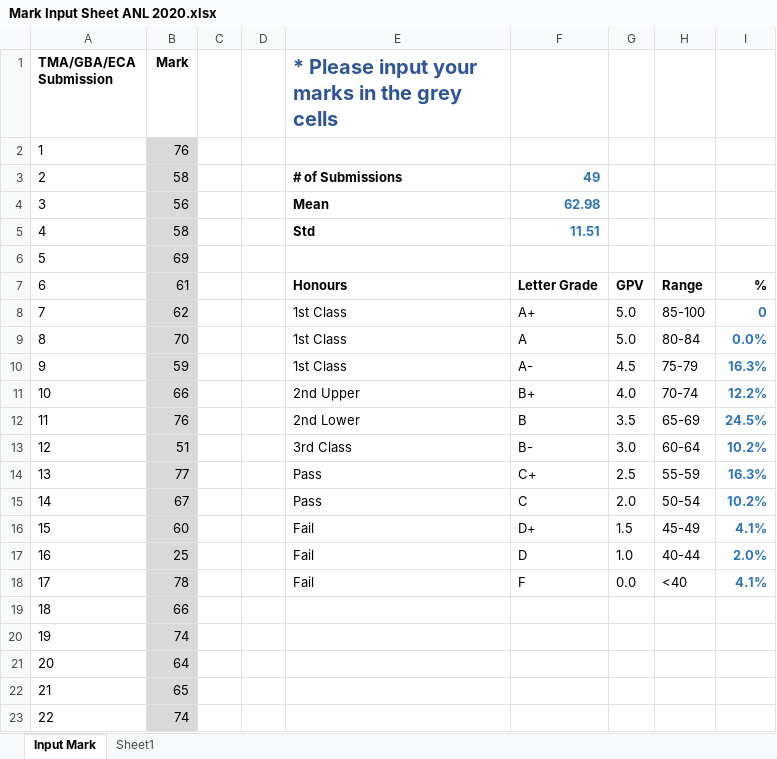
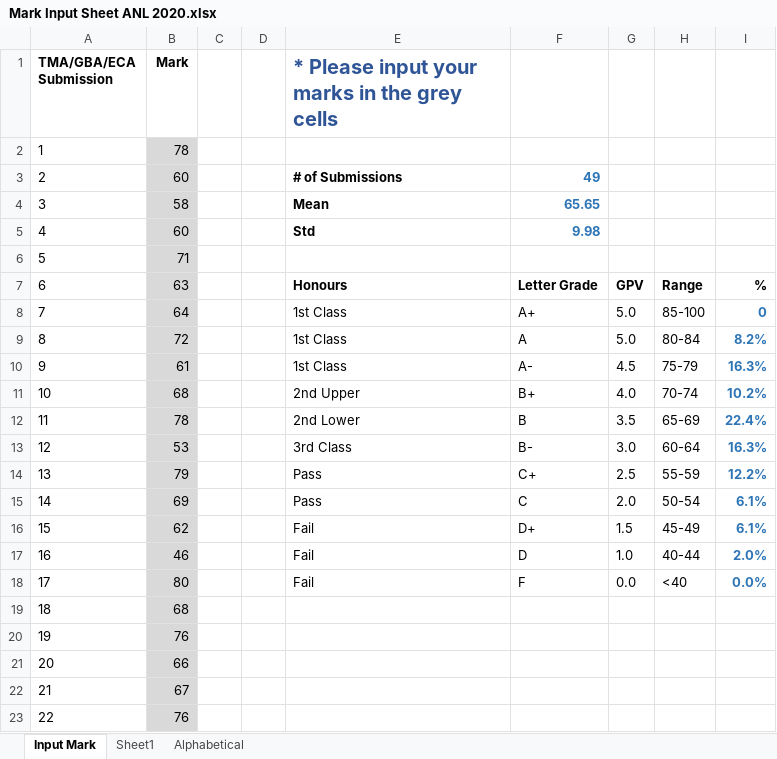
Before and after one commit to munishkumar-gh/munishkumar-gh.github.io, an Excel workbook: SuSS/2022_ANL201_Viz_Biz/4_Assignments/TMA/Mark Input Sheet ANL 2020.xlsx, sheet Input Mark, drawn as a sheet; only a part is shown; values as stored, in another font and other column widths than the file's, no borders; charts and pictures and conditional formats not drawn; the diff covers the shown part only; the diff names each change by its address in the sheet, - before the commit and + after, or states it on an @@ line.

```diff
--- a/SuSS/2022_ANL201_Viz_Biz/4_Assignments/TMA/Mark Input Sheet ANL 2020.xlsx (sheet Input Mark)
+++ b/SuSS/2022_ANL201_Viz_Biz/4_Assignments/TMA/Mark Input Sheet ANL 2020.xlsx (sheet Input Mark)
+sheet tab: Alphabetical
-B2 (Mark): 76
+B2 (Mark): 78
-B3 (Mark): 58
+B3 (Mark): 60
-B4 (Mark): 56
+B4 (Mark): 58
-F4: 62.98
+F4: 65.65
-B5 (Mark): 58
+B5 (Mark): 60
-F5: 11.51
+F5: 9.98
-B6 (Mark): 69
+B6 (Mark): 71
-B7 (Mark): 61
+B7 (Mark): 63
-B8 (Mark): 62
+B8 (Mark): 64
-B9 (Mark): 70
+B9 (Mark): 72
-I9: 0.0%
+I9: 8.2%
-B10 (Mark): 59
+B10 (Mark): 61
-B11 (Mark): 66
+B11 (Mark): 68
-I11: 12.2%
+I11: 10.2%
-B12 (Mark): 76
+B12 (Mark): 78
-I12: 24.5%
+I12: 22.4%
-B13 (Mark): 51
+B13 (Mark): 53
-I13: 10.2%
+I13: 16.3%
-B14 (Mark): 77
+B14 (Mark): 79
-I14: 16.3%
+I14: 12.2%
-B15 (Mark): 67
+B15 (Mark): 69
-I15: 10.2%
+I15: 6.1%
-B16 (Mark): 60
+B16 (Mark): 62
-I16: 4.1%
+I16: 6.1%
-B17 (Mark): 25
+B17 (Mark): 46
-B18 (Mark): 78
+B18 (Mark): 80
-I18: 4.1%
+I18: 0.0%
-B19 (Mark): 66
+B19 (Mark): 68
-B20 (Mark): 74
+B20 (Mark): 76
-B21 (Mark): 64
+B21 (Mark): 66
-B22 (Mark): 65
+B22 (Mark): 67
-B23 (Mark): 74
+B23 (Mark): 76
```
Also changed, not shown: 27 edited cells elsewhere in this sheet, sheet Sheet1, charts or pictures, 1 other file.
